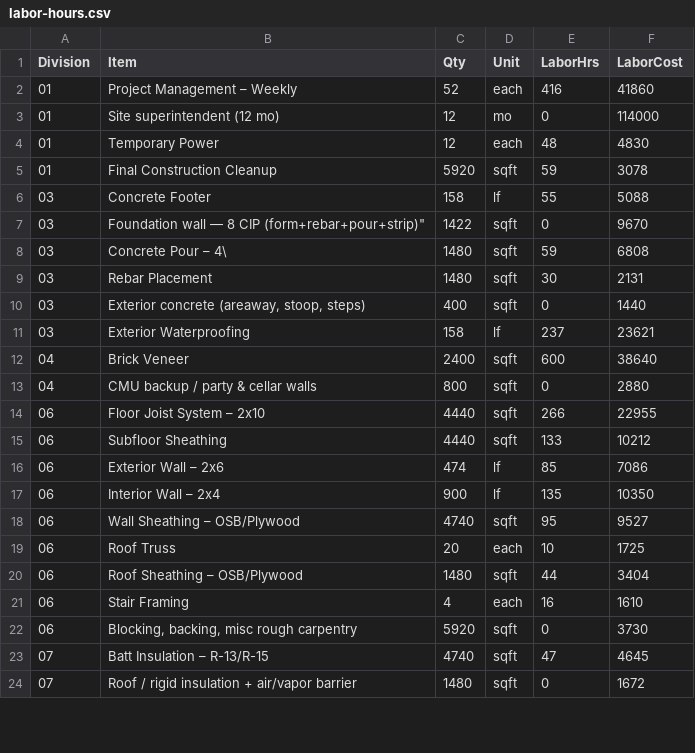
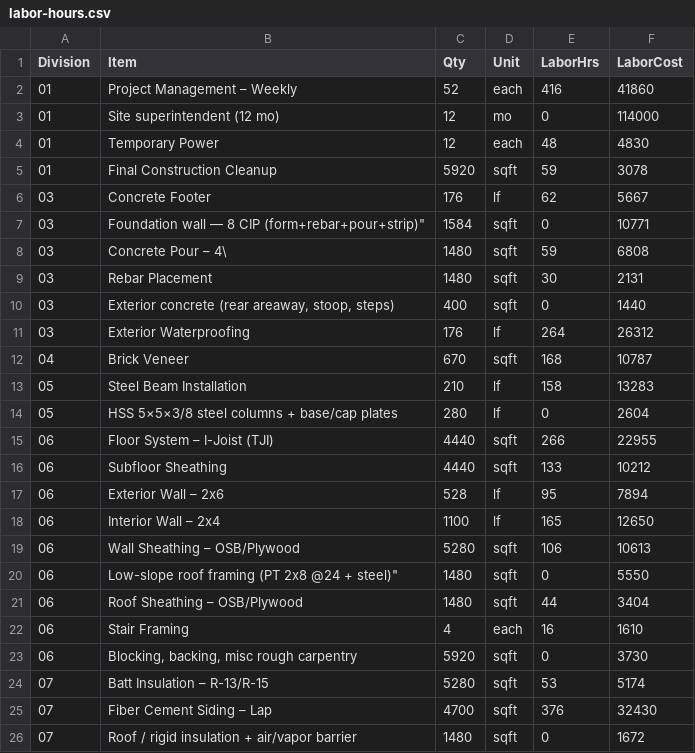
Before and after one commit to UseniSajor/kealee-platform-v10, a CSV file: docs/estimates/5213-call-place-se/output/labor-hours.csv, drawn as a sheet; only a part is shown; the diff covers the shown part only.

```diff
--- a/docs/estimates/5213-call-place-se/output/labor-hours.csv
+++ b/docs/estimates/5213-call-place-se/output/labor-hours.csv
@@ -5,16 +5,17 @@
 "01","Final Construction Cleanup","5920","sqft","59","3078"
-"03","Concrete Footer","158","lf","55","5088"
-"03","Foundation wall — 8" CIP (form+rebar+pour+strip)","1422","sqft","0","9670"
+"03","Concrete Footer","176","lf","62","5667"
+"03","Foundation wall — 8" CIP (form+rebar+pour+strip)","1584","sqft","0","10771"
 "03","Concrete Pour – 4\","1480","sqft","59","6808"
 "03","Rebar Placement","1480","sqft","30","2131"
-"03","Exterior concrete (areaway, stoop, steps)","400","sqft","0","1440"
-"03","Exterior Waterproofing","158","lf","237","23621"
-"04","Brick Veneer","2400","sqft","600","38640"
-"04","CMU backup / party & cellar walls","800","sqft","0","2880"
-"06","Floor Joist System – 2x10","4440","sqft","266","22955"
+"03","Exterior concrete (rear areaway, stoop, steps)","400","sqft","0","1440"
+"03","Exterior Waterproofing","176","lf","264","26312"
+"04","Brick Veneer","670","sqft","168","10787"
+"05","Steel Beam Installation","210","lf","158","13283"
+"05","HSS 5×5×3/8 steel columns + base/cap plates","280","lf","0","2604"
+"06","Floor System – I-Joist (TJI)","4440","sqft","266","22955"
 "06","Subfloor Sheathing","4440","sqft","133","10212"
-"06","Exterior Wall – 2x6","474","lf","85","7086"
-"06","Interior Wall – 2x4","900","lf","135","10350"
-"06","Wall Sheathing – OSB/Plywood","4740","sqft","95","9527"
-"06","Roof Truss","20","each","10","1725"
+"06","Exterior Wall – 2x6","528","lf","95","7894"
+"06","Interior Wall – 2x4","1100","lf","165","12650"
+"06","Wall Sheathing – OSB/Plywood","5280","sqft","106","10613"
+"06","Low-slope roof framing (PT 2x8 @24" + steel)","1480","sqft","0","5550"
 "06","Roof Sheathing – OSB/Plywood","1480","sqft","44","3404"
@@ -22,3 +23,4 @@
 "06","Blocking, backing, misc rough carpentry","5920","sqft","0","3730"
-"07","Batt Insulation – R-13/R-15","4740","sqft","47","4645"
+"07","Batt Insulation – R-13/R-15","5280","sqft","53","5174"
+"07","Fiber Cement Siding – Lap","4700","sqft","376","32430"
 "07","Roof / rigid insulation + air/vapor barrier","1480","sqft","0","1672"
```
Also changed, not shown: 2 added rows, 2 removed rows and 29 edited cells elsewhere in this file, docs/estimates/5213-call-place-se/output/division-summary.csv, docs/estimates/5213-call-place-se/output/estimate-lineitems-scenarioA.csv, 11 other files.
